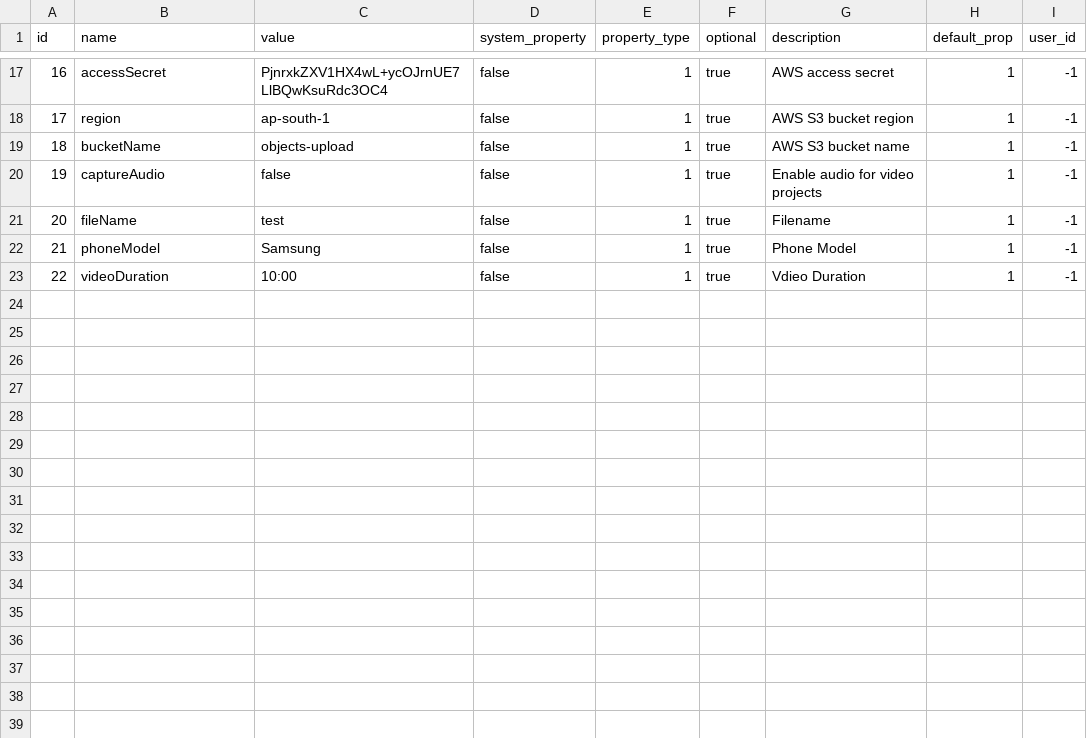
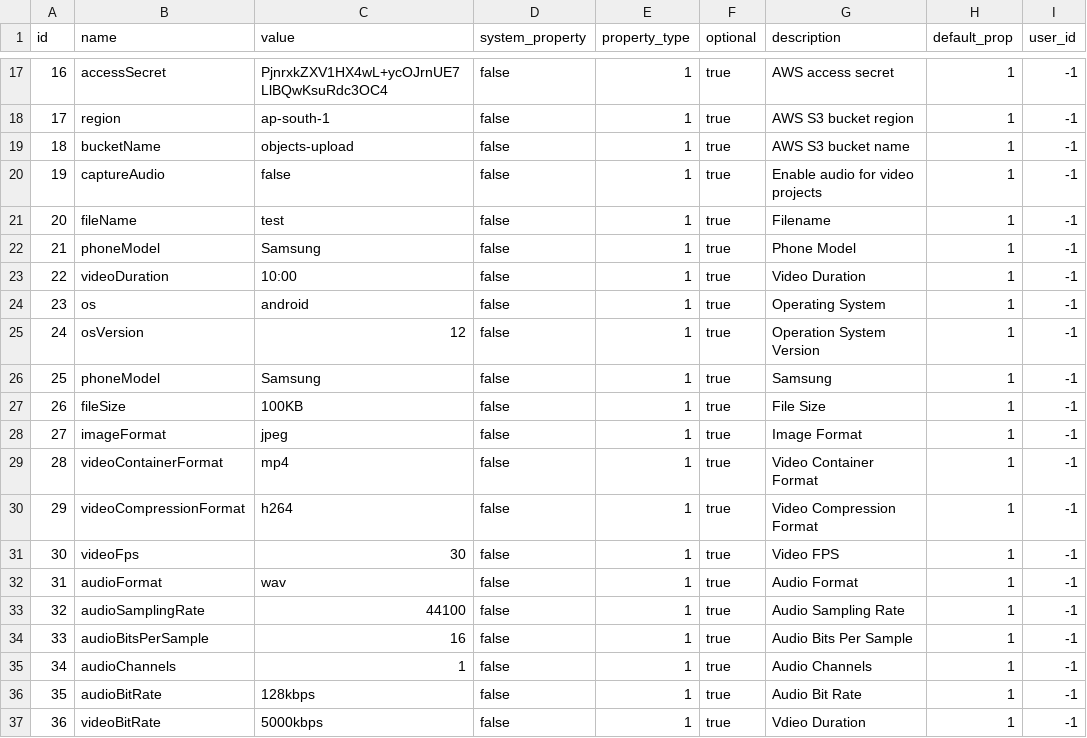
Before and after one commit to shivain22/ds-service, a CSV file: src/main/resources/config/liquibase/fake-data/property.csv, drawn as a sheet; only a part is shown, gaps mark what is left out.

Commit message:
Upload meta data save issue fix. Added new properties.

```diff
--- a/src/main/resources/config/liquibase/fake-data/property.csv
+++ b/src/main/resources/config/liquibase/fake-data/property.csv
@@ -22,2 +22,16 @@ id;name;value;system_property;property_type;optional;description;default_prop;us
 21;phoneModel;Samsung;false;1;true;Phone Model;1;-1
-22;videoDuration;10:00;false;1;true;Vdieo Duration;1;-1
+22;videoDuration;10:00;false;1;true;Video Duration;1;-1
+23;os;android;false;1;true;Operating System;1;-1
+24;osVersion;12;false;1;true;Operation System Version;1;-1
+25;phoneModel;Samsung;false;1;true;Samsung;1;-1
+26;fileSize;100KB;false;1;true;File Size;1;-1
+27;imageFormat;jpeg;false;1;true;Image Format;1;-1
+28;videoContainerFormat;mp4;false;1;true;Video Container Format;1;-1
+29;videoCompressionFormat;h264;false;1;true;Video Compression Format;1;-1
+30;videoFps;30;false;1;true;Video FPS;1;-1
+31;audioFormat;wav;false;1;true;Audio Format;1;-1
+32;audioSamplingRate;44100;false;1;true;Audio Sampling Rate;1;-1
+33;audioBitsPerSample;16;false;1;true;Audio Bits Per Sample;1;-1
+34;audioChannels;1;false;1;true;Audio Channels;1;-1
+35;audioBitRate;128kbps;false;1;true;Audio Bit Rate;1;-1
+36;videoBitRate;5000kbps;false;1;true;Vdieo Duration;1;-1
```
Also changed, not shown: 16 other files.
